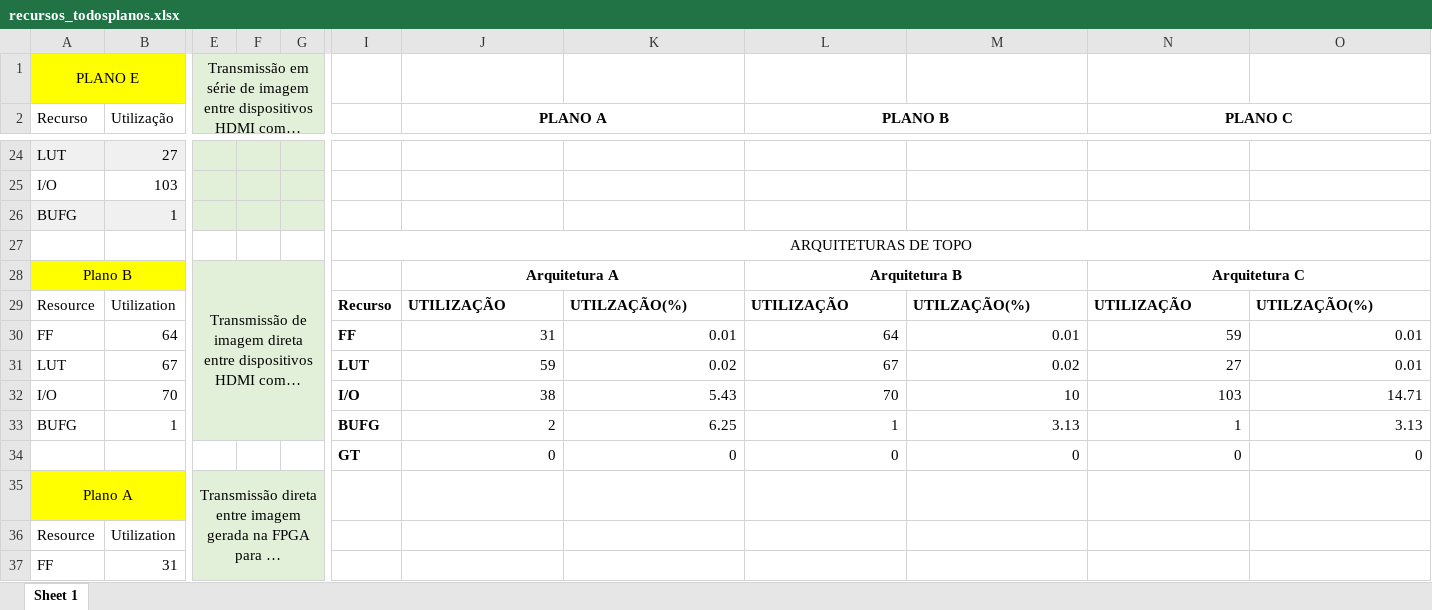
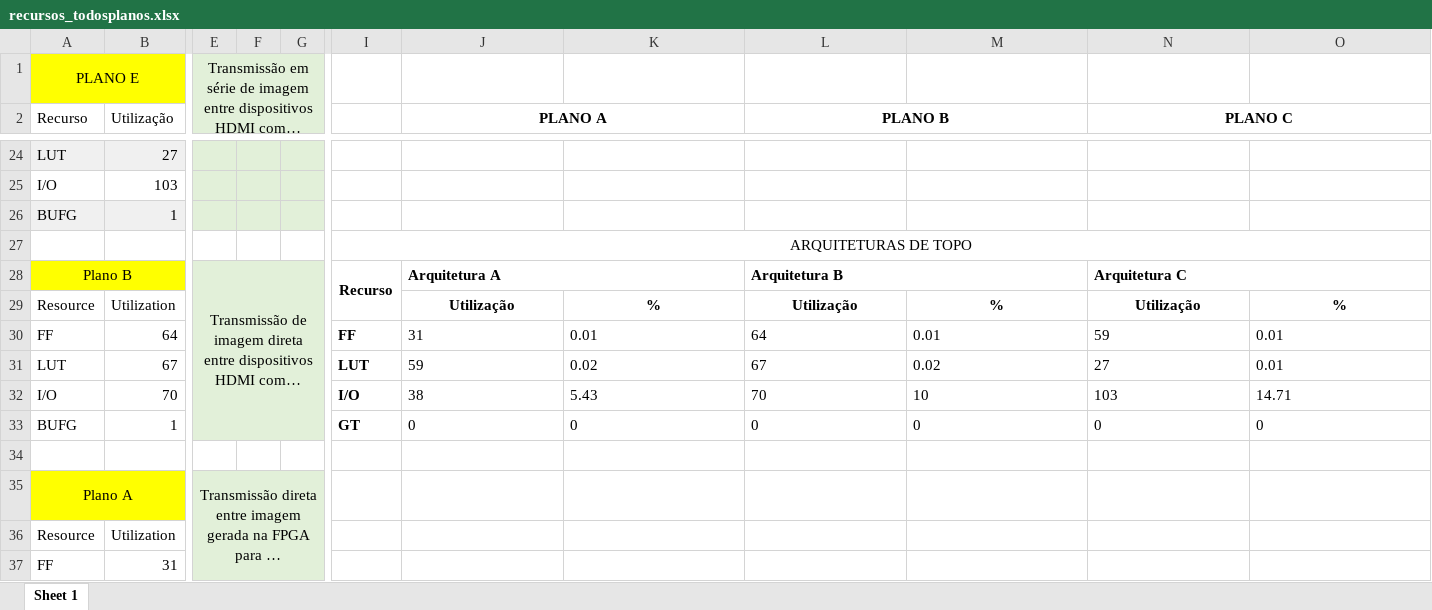
Before and after one commit to marisaoliveira94/Master-Thesis, an Excel workbook: mieec-distrib-v2014/outras_cenas/recursos_todosplanos.xlsx, sheet Sheet 1, drawn as a sheet; only a part is shown, gaps mark what is left out; long unchanged cells end in …; values as stored, in another font and other column widths than the file's, no borders; removed rows and columns are numbered as before the commit, all else as after; rows hold the shown columns only; the diff covers the shown part only; the diff names each change by its address in the sheet, - before the commit and + after, or states it on an @@ line.

```diff
--- a/mieec-distrib-v2014/outras_cenas/recursos_todosplanos.xlsx (sheet Sheet 1)
+++ b/mieec-distrib-v2014/outras_cenas/recursos_todosplanos.xlsx (sheet Sheet 1)
-E28:G33 merged
+E28:G33 merged
-I28: (empty)
+I28: Recurso
+I28:I29 merged
-J28 alignment: center
+J28 alignment: left
-L28 alignment: center
+L28 alignment: left
-N28 alignment: center
+N28 alignment: left
-I29: Recurso
+I29: (empty)
-J29 (PLANO A): UTILIZAÇÃO
+J29 (PLANO A): Utilização
-J29:O29 alignment: left
+J29:O29 alignment: center
-K29: UTILZAÇÃO(%)
+K29: %
-L29 (PLANO B): UTILIZAÇÃO
+L29 (PLANO B): Utilização
-M29: UTILZAÇÃO(%)
+M29: %
-N29 (PLANO C): UTILIZAÇÃO
+N29 (PLANO C): Utilização
-O29: UTILZAÇÃO(%)
+O29: %
-J30:O32 alignment: right
+J30:O32 alignment: left
-row 33: BUFG | 1 |  |  |  | BUFG | 2 | 6.25 | 1 | 3.13 | 1 | 3.13
-A33 (Recurso): (empty)
+A33 (Recurso): BUFG
-B33 (Utilização): (empty)
+B33 (Utilização): 1
-E33:G33 fill: none
+E33:G33 fill: #E2F0D9
-J33:O33 alignment: right
+J33:O33 alignment: left
+row 34: (empty)
```
Also changed, not shown: 2 edited cells elsewhere in this sheet, 41 other files.
